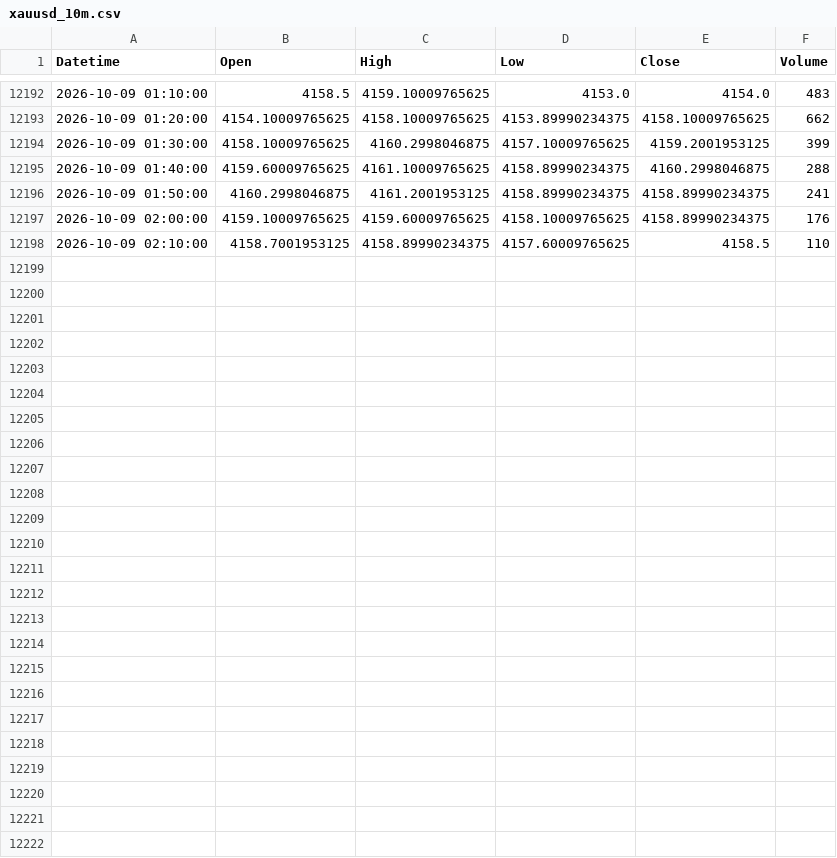
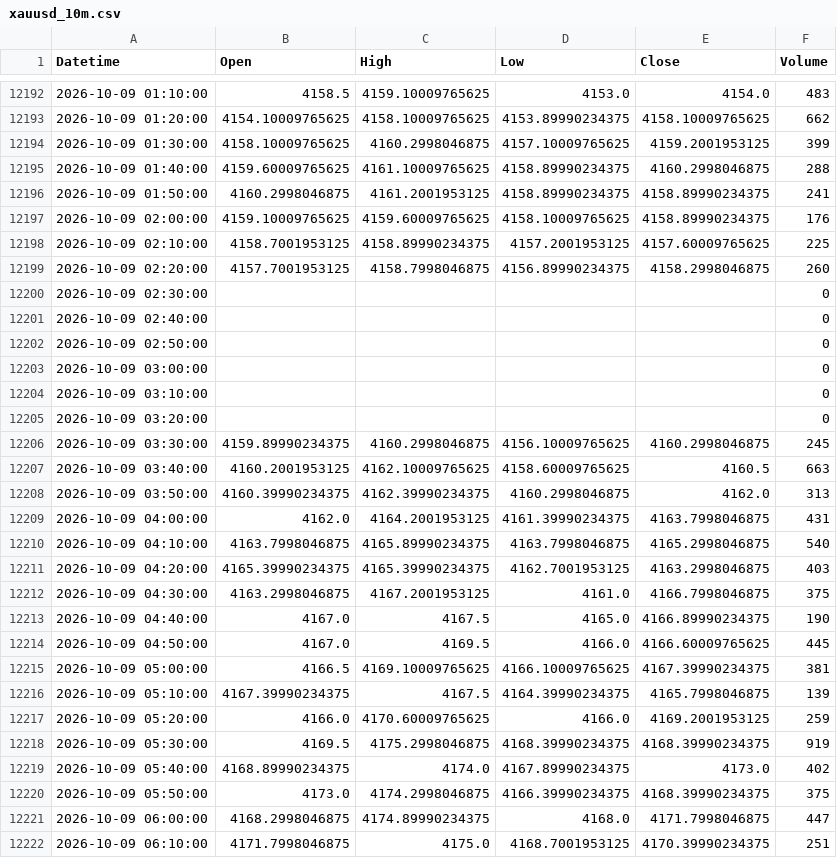
Before and after one commit to shikerkattiyar11-debug/xauusd-gold-data, a CSV file: data/xauusd_10m.csv, drawn as a sheet; only a part is shown, gaps mark what is left out.

```diff
--- a/data/xauusd_10m.csv
+++ b/data/xauusd_10m.csv
@@ -12197,2 +12197,26 @@ Datetime,Open,High,Low,Close,Volume
 2026-10-09 02:00:00,4159.10009765625,4159.60009765625,4158.10009765625,4158.89990234375,176
-2026-10-09 02:10:00,4158.7001953125,4158.89990234375,4157.60009765625,4158.5,110
+2026-10-09 02:10:00,4158.7001953125,4158.89990234375,4157.2001953125,4157.60009765625,225
+2026-10-09 02:20:00,4157.7001953125,4158.7998046875,4156.89990234375,4158.2998046875,260
+2026-10-09 02:30:00,,,,,0
+2026-10-09 02:40:00,,,,,0
+2026-10-09 02:50:00,,,,,0
+2026-10-09 03:00:00,,,,,0
+2026-10-09 03:10:00,,,,,0
+2026-10-09 03:20:00,,,,,0
+2026-10-09 03:30:00,4159.89990234375,4160.2998046875,4156.10009765625,4160.2998046875,245
+2026-10-09 03:40:00,4160.2001953125,4162.10009765625,4158.60009765625,4160.5,663
+2026-10-09 03:50:00,4160.39990234375,4162.39990234375,4160.2998046875,4162.0,313
+2026-10-09 04:00:00,4162.0,4164.2001953125,4161.39990234375,4163.7998046875,431
+2026-10-09 04:10:00,4163.7998046875,4165.89990234375,4163.7998046875,4165.2998046875,540
+2026-10-09 04:20:00,4165.39990234375,4165.39990234375,4162.7001953125,4163.2998046875,403
+2026-10-09 04:30:00,4163.2998046875,4167.2001953125,4161.0,4166.7998046875,375
+2026-10-09 04:40:00,4167.0,4167.5,4165.0,4166.89990234375,190
+2026-10-09 04:50:00,4167.0,4169.5,4166.0,4166.60009765625,445
+2026-10-09 05:00:00,4166.5,4169.10009765625,4166.10009765625,4167.39990234375,381
+2026-10-09 05:10:00,4167.39990234375,4167.5,4164.39990234375,4165.7998046875,139
+2026-10-09 05:20:00,4166.0,4170.60009765625,4166.0,4169.2001953125,259
+2026-10-09 05:30:00,4169.5,4175.2998046875,4168.39990234375,4168.39990234375,919
+2026-10-09 05:40:00,4168.89990234375,4174.0,4167.89990234375,4173.0,402
+2026-10-09 05:50:00,4173.0,4174.2998046875,4166.39990234375,4168.39990234375,375
+2026-10-09 06:00:00,4168.2998046875,4174.89990234375,4168.0,4171.7998046875,447
+2026-10-09 06:10:00,4171.7998046875,4175.0,4168.7001953125,4170.39990234375,251
```
Also changed, not shown: data/xauusd_15m.csv, data/xauusd_1d.csv, 3 other files.
